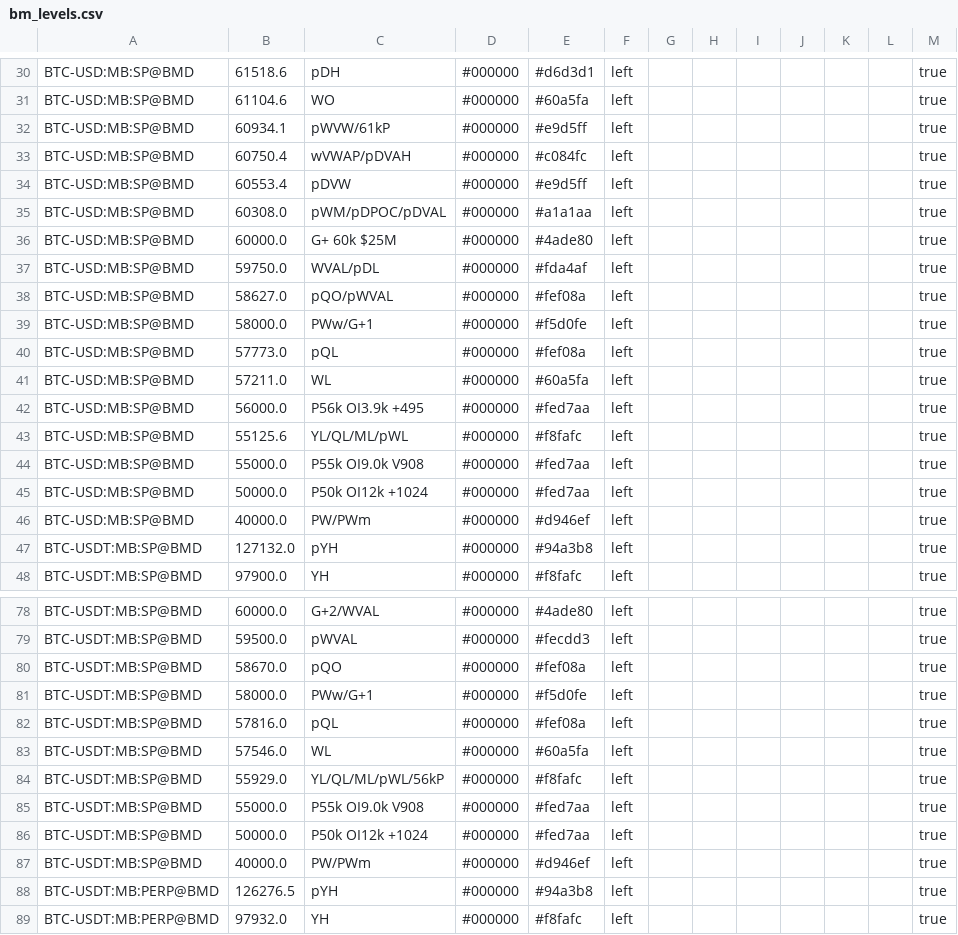
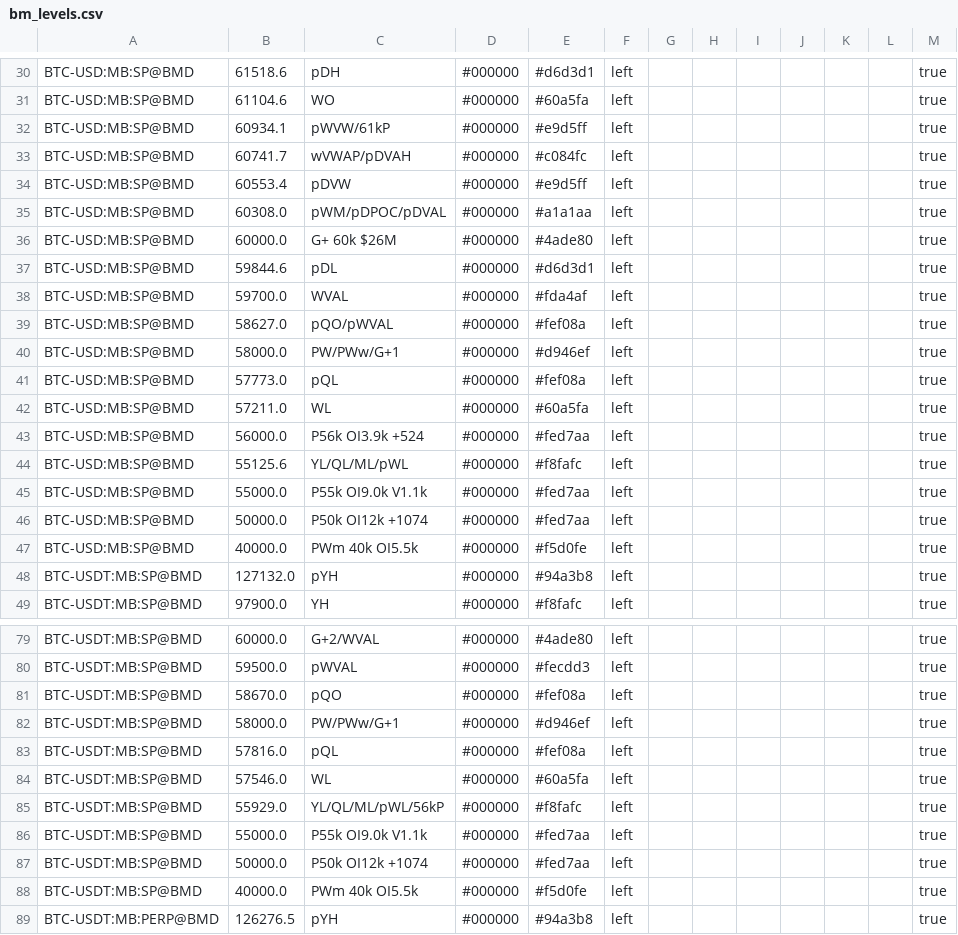
Before and after one commit to trendset1/bm-levels, a CSV file: bm_levels.csv, drawn as a sheet; only a part is shown, gaps mark what is left out; the shorter side is filled out with more unchanged rows; the diff covers the shown part only.

```diff
--- a/bm_levels.csv
+++ b/bm_levels.csv
@@ -32,16 +32,17 @@
 "BTC-USD:MB:SP@BMD","60934.1","pWVW/61kP","#000000","#e9d5ff","left","","","","","","","true"
-"BTC-USD:MB:SP@BMD","60750.4","wVWAP/pDVAH","#000000","#c084fc","left","","","","","","","true"
+"BTC-USD:MB:SP@BMD","60741.7","wVWAP/pDVAH","#000000","#c084fc","left","","","","","","","true"
 "BTC-USD:MB:SP@BMD","60553.4","pDVW","#000000","#e9d5ff","left","","","","","","","true"
 "BTC-USD:MB:SP@BMD","60308.0","pWM/pDPOC/pDVAL","#000000","#a1a1aa","left","","","","","","","true"
-"BTC-USD:MB:SP@BMD","60000.0","G+ 60k $25M","#000000","#4ade80","left","","","","","","","true"
-"BTC-USD:MB:SP@BMD","59750.0","WVAL/pDL","#000000","#fda4af","left","","","","","","","true"
+"BTC-USD:MB:SP@BMD","60000.0","G+ 60k $26M","#000000","#4ade80","left","","","","","","","true"
+"BTC-USD:MB:SP@BMD","59844.6","pDL","#000000","#d6d3d1","left","","","","","","","true"
+"BTC-USD:MB:SP@BMD","59700.0","WVAL","#000000","#fda4af","left","","","","","","","true"
 "BTC-USD:MB:SP@BMD","58627.0","pQO/pWVAL","#000000","#fef08a","left","","","","","","","true"
-"BTC-USD:MB:SP@BMD","58000.0","PWw/G+1","#000000","#f5d0fe","left","","","","","","","true"
+"BTC-USD:MB:SP@BMD","58000.0","PW/PWw/G+1","#000000","#d946ef","left","","","","","","","true"
 "BTC-USD:MB:SP@BMD","57773.0","pQL","#000000","#fef08a","left","","","","","","","true"
 "BTC-USD:MB:SP@BMD","57211.0","WL","#000000","#60a5fa","left","","","","","","","true"
-"BTC-USD:MB:SP@BMD","56000.0","P56k OI3.9k +495","#000000","#fed7aa","left","","","","","","","true"
+"BTC-USD:MB:SP@BMD","56000.0","P56k OI3.9k +524","#000000","#fed7aa","left","","","","","","","true"
 "BTC-USD:MB:SP@BMD","55125.6","YL/QL/ML/pWL","#000000","#f8fafc","left","","","","","","","true"
-"BTC-USD:MB:SP@BMD","55000.0","P55k OI9.0k V908","#000000","#fed7aa","left","","","","","","","true"
-"BTC-USD:MB:SP@BMD","50000.0","P50k OI12k +1024","#000000","#fed7aa","left","","","","","","","true"
-"BTC-USD:MB:SP@BMD","40000.0","PW/PWm","#000000","#d946ef","left","","","","","","","true"
+"BTC-USD:MB:SP@BMD","55000.0","P55k OI9.0k V1.1k","#000000","#fed7aa","left","","","","","","","true"
+"BTC-USD:MB:SP@BMD","50000.0","P50k OI12k +1074","#000000","#fed7aa","left","","","","","","","true"
+"BTC-USD:MB:SP@BMD","40000.0","PWm 40k OI5.5k","#000000","#f5d0fe","left","","","","","","","true"
 "BTC-USDT:MB:SP@BMD","127132.0","pYH","#000000","#94a3b8","left","","","","","","","true"
@@ -80,3 +81,3 @@
 "BTC-USDT:MB:SP@BMD","58670.0","pQO","#000000","#fef08a","left","","","","","","","true"
-"BTC-USDT:MB:SP@BMD","58000.0","PWw/G+1","#000000","#f5d0fe","left","","","","","","","true"
+"BTC-USDT:MB:SP@BMD","58000.0","PW/PWw/G+1","#000000","#d946ef","left","","","","","","","true"
 "BTC-USDT:MB:SP@BMD","57816.0","pQL","#000000","#fef08a","left","","","","","","","true"
@@ -84,5 +85,5 @@
 "BTC-USDT:MB:SP@BMD","55929.0","YL/QL/ML/pWL/56kP","#000000","#f8fafc","left","","","","","","","true"
-"BTC-USDT:MB:SP@BMD","55000.0","P55k OI9.0k V908","#000000","#fed7aa","left","","","","","","","true"
-"BTC-USDT:MB:SP@BMD","50000.0","P50k OI12k +1024","#000000","#fed7aa","left","","","","","","","true"
-"BTC-USDT:MB:SP@BMD","40000.0","PW/PWm","#000000","#d946ef","left","","","","","","","true"
+"BTC-USDT:MB:SP@BMD","55000.0","P55k OI9.0k V1.1k","#000000","#fed7aa","left","","","","","","","true"
+"BTC-USDT:MB:SP@BMD","50000.0","P50k OI12k +1074","#000000","#fed7aa","left","","","","","","","true"
+"BTC-USDT:MB:SP@BMD","40000.0","PWm 40k OI5.5k","#000000","#f5d0fe","left","","","","","","","true"
 "BTC-USDT:MB:PERP@BMD","126276.5","pYH","#000000","#94a3b8","left","","","","","","","true"
```
Also changed, not shown: 1 added row and 64 edited cells elsewhere in this file, 1 other file.
